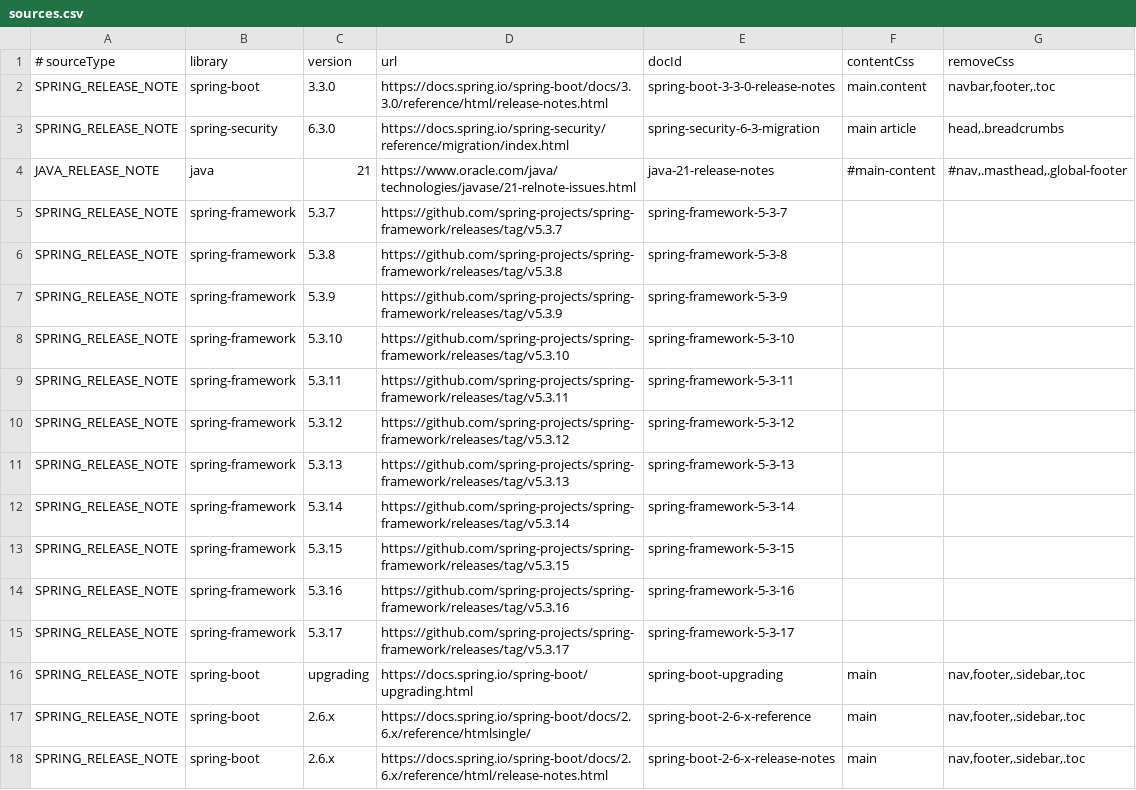
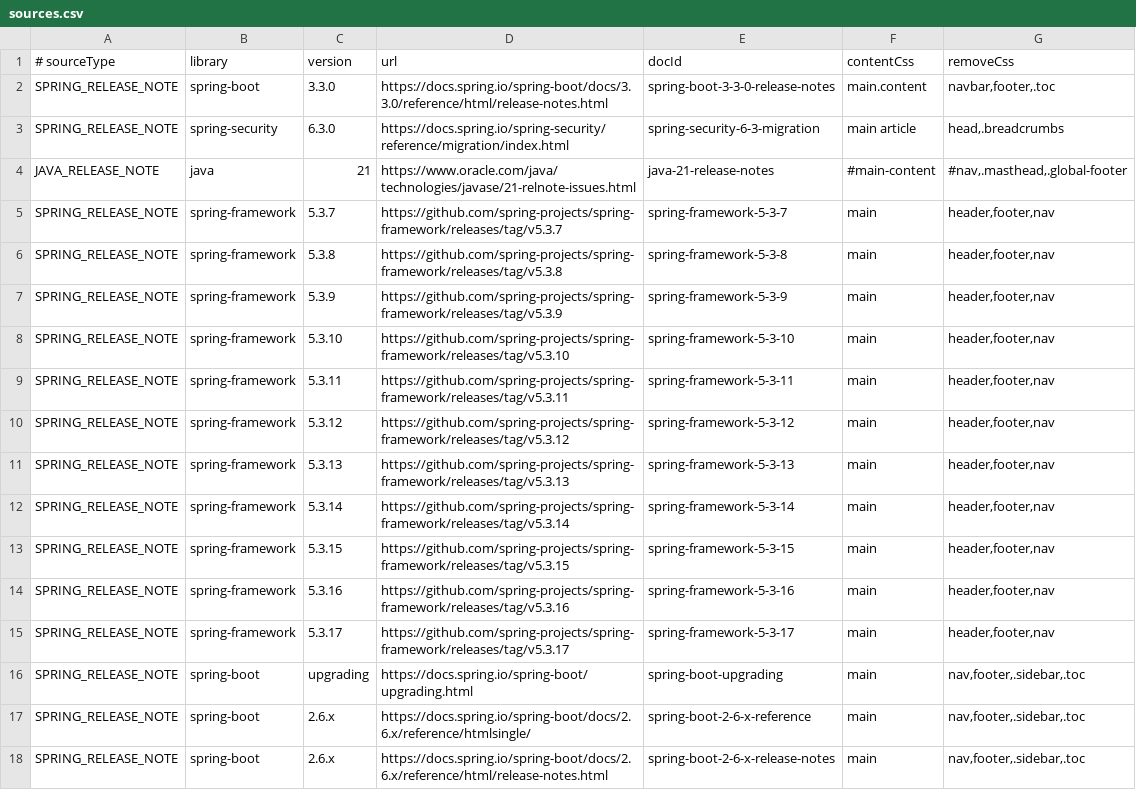
Before and after one commit to joe7777/release-assitant, a CSV file: rag_sources/sources.csv, drawn as a sheet; only a part is shown.

Commit message:
Filter HTML ingestion content and selectors

```diff
--- a/rag_sources/sources.csv
+++ b/rag_sources/sources.csv
@@ -4,13 +4,13 @@ SPRING_RELEASE_NOTE;spring-security;6.3.0;https://docs.spring.io/spring-security
 JAVA_RELEASE_NOTE;java;21;https://www.oracle.com/java/technologies/javase/21-relnote-issues.html;java-21-release-notes;#main-content;#nav,.masthead,.global-footer
-SPRING_RELEASE_NOTE;spring-framework;5.3.7;https://github.com/spring-projects/spring-framework/releases/tag/v5.3.7;spring-framework-5-3-7;;
-SPRING_RELEASE_NOTE;spring-framework;5.3.8;https://github.com/spring-projects/spring-framework/releases/tag/v5.3.8;spring-framework-5-3-8;;
-SPRING_RELEASE_NOTE;spring-framework;5.3.9;https://github.com/spring-projects/spring-framework/releases/tag/v5.3.9;spring-framework-5-3-9;;
-SPRING_RELEASE_NOTE;spring-framework;5.3.10;https://github.com/spring-projects/spring-framework/releases/tag/v5.3.10;spring-framework-5-3-10;;
-SPRING_RELEASE_NOTE;spring-framework;5.3.11;https://github.com/spring-projects/spring-framework/releases/tag/v5.3.11;spring-framework-5-3-11;;
-SPRING_RELEASE_NOTE;spring-framework;5.3.12;https://github.com/spring-projects/spring-framework/releases/tag/v5.3.12;spring-framework-5-3-12;;
-SPRING_RELEASE_NOTE;spring-framework;5.3.13;https://github.com/spring-projects/spring-framework/releases/tag/v5.3.13;spring-framework-5-3-13;;
-SPRING_RELEASE_NOTE;spring-framework;5.3.14;https://github.com/spring-projects/spring-framework/releases/tag/v5.3.14;spring-framework-5-3-14;;
-SPRING_RELEASE_NOTE;spring-framework;5.3.15;https://github.com/spring-projects/spring-framework/releases/tag/v5.3.15;spring-framework-5-3-15;;
-SPRING_RELEASE_NOTE;spring-framework;5.3.16;https://github.com/spring-projects/spring-framework/releases/tag/v5.3.16;spring-framework-5-3-16;;
-SPRING_RELEASE_NOTE;spring-framework;5.3.17;https://github.com/spring-projects/spring-framework/releases/tag/v5.3.17;spring-framework-5-3-17;;
+SPRING_RELEASE_NOTE;spring-framework;5.3.7;https://github.com/spring-projects/spring-framework/releases/tag/v5.3.7;spring-framework-5-3-7;main;header,footer,nav
+SPRING_RELEASE_NOTE;spring-framework;5.3.8;https://github.com/spring-projects/spring-framework/releases/tag/v5.3.8;spring-framework-5-3-8;main;header,footer,nav
+SPRING_RELEASE_NOTE;spring-framework;5.3.9;https://github.com/spring-projects/spring-framework/releases/tag/v5.3.9;spring-framework-5-3-9;main;header,footer,nav
+SPRING_RELEASE_NOTE;spring-framework;5.3.10;https://github.com/spring-projects/spring-framework/releases/tag/v5.3.10;spring-framework-5-3-10;main;header,footer,nav
+SPRING_RELEASE_NOTE;spring-framework;5.3.11;https://github.com/spring-projects/spring-framework/releases/tag/v5.3.11;spring-framework-5-3-11;main;header,footer,nav
+SPRING_RELEASE_NOTE;spring-framework;5.3.12;https://github.com/spring-projects/spring-framework/releases/tag/v5.3.12;spring-framework-5-3-12;main;header,footer,nav
+SPRING_RELEASE_NOTE;spring-framework;5.3.13;https://github.com/spring-projects/spring-framework/releases/tag/v5.3.13;spring-framework-5-3-13;main;header,footer,nav
+SPRING_RELEASE_NOTE;spring-framework;5.3.14;https://github.com/spring-projects/spring-framework/releases/tag/v5.3.14;spring-framework-5-3-14;main;header,footer,nav
+SPRING_RELEASE_NOTE;spring-framework;5.3.15;https://github.com/spring-projects/spring-framework/releases/tag/v5.3.15;spring-framework-5-3-15;main;header,footer,nav
+SPRING_RELEASE_NOTE;spring-framework;5.3.16;https://github.com/spring-projects/spring-framework/releases/tag/v5.3.16;spring-framework-5-3-16;main;header,footer,nav
+SPRING_RELEASE_NOTE;spring-framework;5.3.17;https://github.com/spring-projects/spring-framework/releases/tag/v5.3.17;spring-framework-5-3-17;main;header,footer,nav
 SPRING_RELEASE_NOTE;spring-boot;upgrading;https://docs.spring.io/spring-boot/upgrading.html;spring-boot-upgrading;main;nav,footer,.sidebar,.toc
```
Also changed, not shown: 2 other files.
